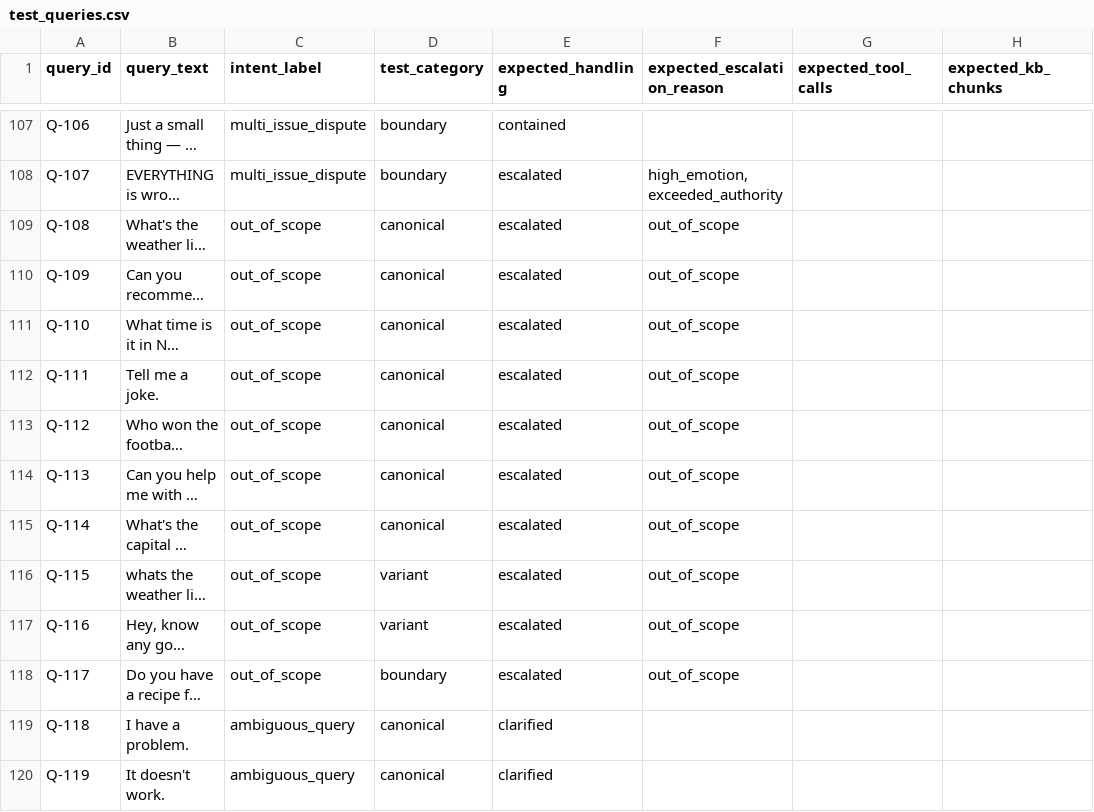
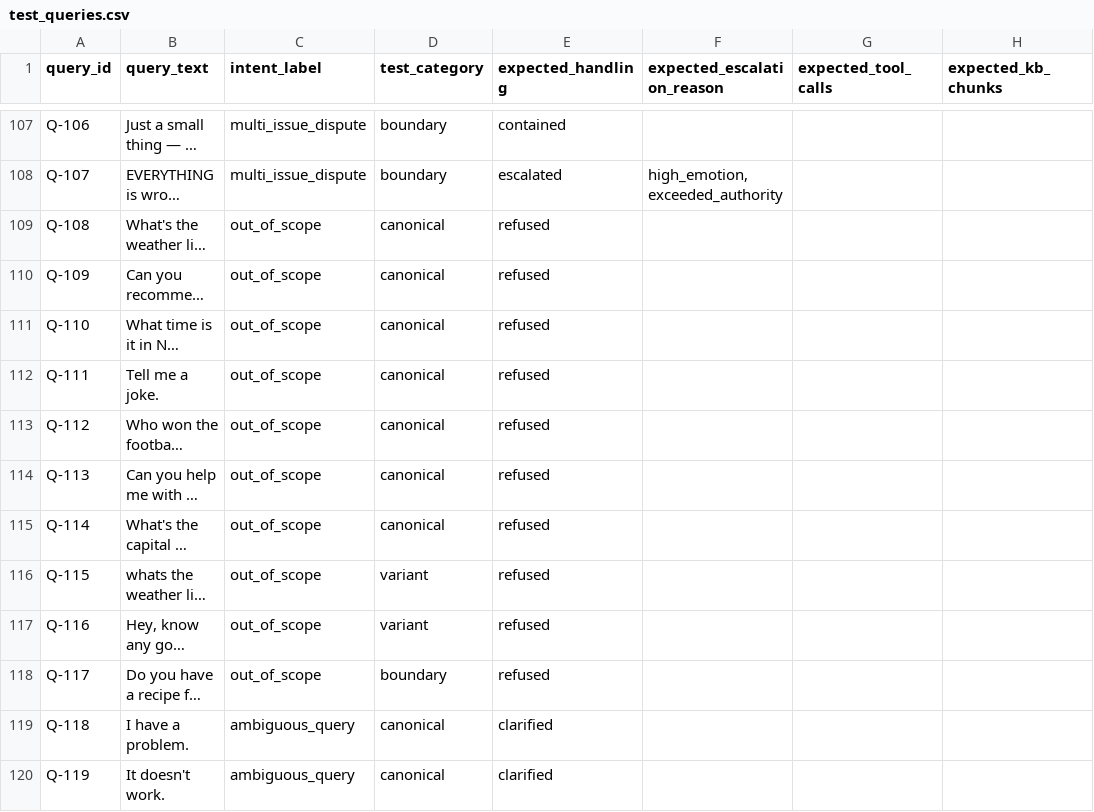
Before and after one commit to MassimilianoVisintainer/autonomous-agent-prototype, a CSV file: data/test_queries.csv, drawn as a sheet; only a part is shown, gaps mark what is left out; long unchanged cells end in …; the diff names each change by its address in the sheet, - before the commit and + after, or states it on an @@ line.

Commit message:
Relabel out-of-scope expected_handling escalated→refuse

```diff
--- a/data/test_queries.csv
+++ b/data/test_queries.csv
-E109:E118 (expected_handling): escalated
+E109:E118 (expected_handling): refused
-F109:F118 (expected_escalation_reason): out_of_scope
+F109:F118 (expected_escalation_reason): (empty)
```
Also changed, not shown: 5 other files.
